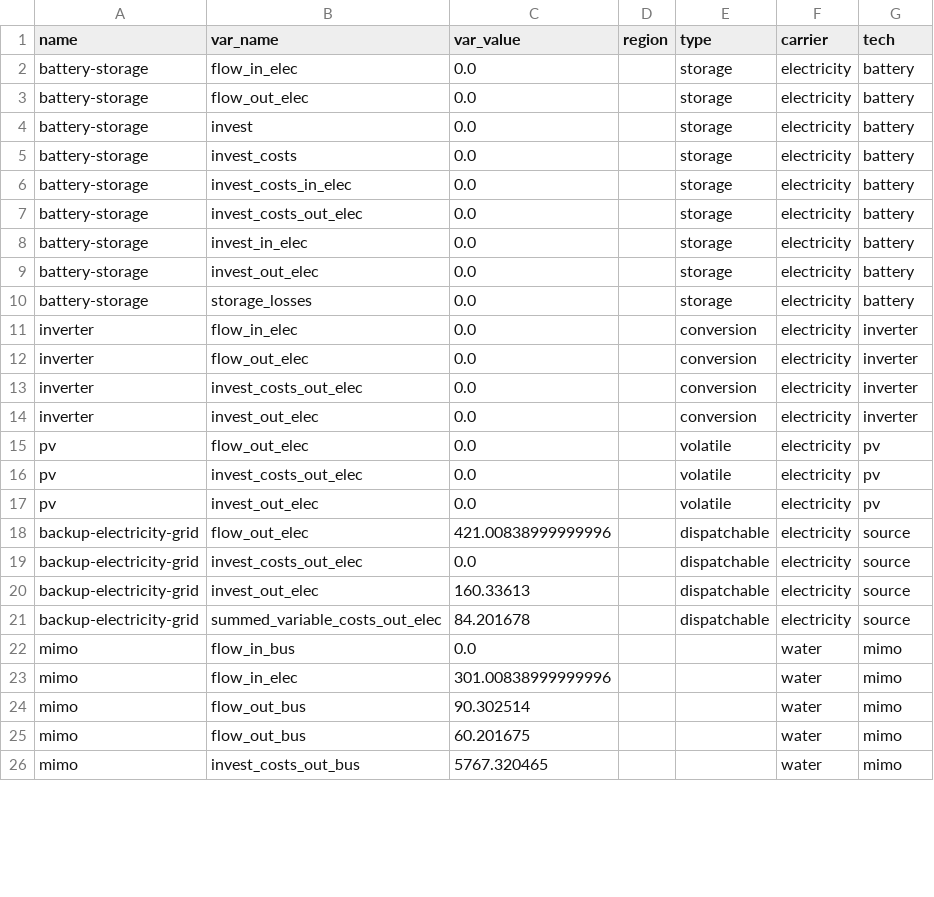
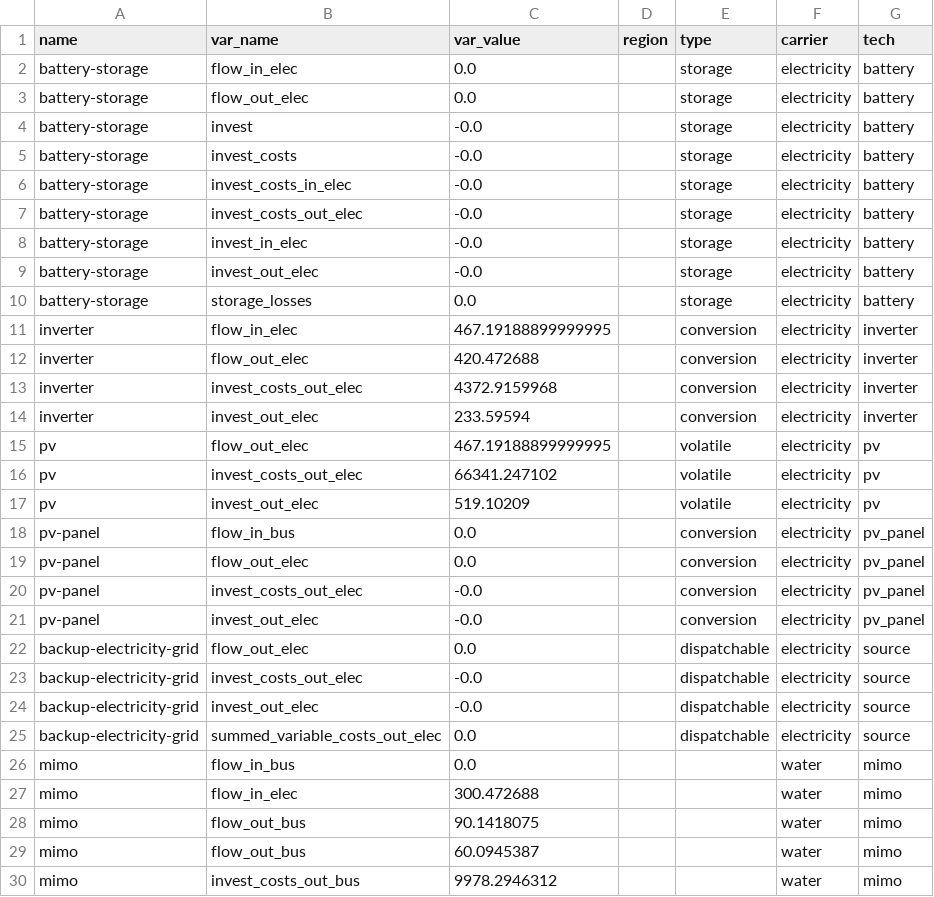
Before and after one commit to rl-institut/WEFEConfigurator, a CSV file: results/wefe_reverse_osmosis/output/all_scalars.csv, drawn as a sheet; only a part is shown; the diff covers the shown part only.

```diff
--- a/results/wefe_reverse_osmosis/output/all_scalars.csv
+++ b/results/wefe_reverse_osmosis/output/all_scalars.csv
@@ -3,24 +3,28 @@ battery-storage,flow_in_elec,0.0,,storage,electricity,battery
 battery-storage,flow_out_elec,0.0,,storage,electricity,battery
-battery-storage,invest,0.0,,storage,electricity,battery
-battery-storage,invest_costs,0.0,,storage,electricity,battery
-battery-storage,invest_costs_in_elec,0.0,,storage,electricity,battery
-battery-storage,invest_costs_out_elec,0.0,,storage,electricity,battery
-battery-storage,invest_in_elec,0.0,,storage,electricity,battery
-battery-storage,invest_out_elec,0.0,,storage,electricity,battery
+battery-storage,invest,-0.0,,storage,electricity,battery
+battery-storage,invest_costs,-0.0,,storage,electricity,battery
+battery-storage,invest_costs_in_elec,-0.0,,storage,electricity,battery
+battery-storage,invest_costs_out_elec,-0.0,,storage,electricity,battery
+battery-storage,invest_in_elec,-0.0,,storage,electricity,battery
+battery-storage,invest_out_elec,-0.0,,storage,electricity,battery
 battery-storage,storage_losses,0.0,,storage,electricity,battery
-inverter,flow_in_elec,0.0,,conversion,electricity,inverter
-inverter,flow_out_elec,0.0,,conversion,electricity,inverter
-inverter,invest_costs_out_elec,0.0,,conversion,electricity,inverter
-inverter,invest_out_elec,0.0,,conversion,electricity,inverter
-pv,flow_out_elec,0.0,,volatile,electricity,pv
-pv,invest_costs_out_elec,0.0,,volatile,electricity,pv
-pv,invest_out_elec,0.0,,volatile,electricity,pv
-backup-electricity-grid,flow_out_elec,421.00838999999996,,dispatchable,electricity,source
-backup-electricity-grid,invest_costs_out_elec,0.0,,dispatchable,electricity,source
-backup-electricity-grid,invest_out_elec,160.33613,,dispatchable,electricity,source
-backup-electricity-grid,summed_variable_costs_out_elec,84.201678,,dispatchable,electricity,source
+inverter,flow_in_elec,467.19188899999995,,conversion,electricity,inverter
+inverter,flow_out_elec,420.472688,,conversion,electricity,inverter
+inverter,invest_costs_out_elec,4372.9159968,,conversion,electricity,inverter
+inverter,invest_out_elec,233.59594,,conversion,electricity,inverter
+pv,flow_out_elec,467.19188899999995,,volatile,electricity,pv
+pv,invest_costs_out_elec,66341.247102,,volatile,electricity,pv
+pv,invest_out_elec,519.10209,,volatile,electricity,pv
+pv-panel,flow_in_bus,0.0,,conversion,electricity,pv_panel
+pv-panel,flow_out_elec,0.0,,conversion,electricity,pv_panel
+pv-panel,invest_costs_out_elec,-0.0,,conversion,electricity,pv_panel
+pv-panel,invest_out_elec,-0.0,,conversion,electricity,pv_panel
+backup-electricity-grid,flow_out_elec,0.0,,dispatchable,electricity,source
+backup-electricity-grid,invest_costs_out_elec,-0.0,,dispatchable,electricity,source
+backup-electricity-grid,invest_out_elec,-0.0,,dispatchable,electricity,source
+backup-electricity-grid,summed_variable_costs_out_elec,0.0,,dispatchable,electricity,source
 mimo,flow_in_bus,0.0,,,water,mimo
-mimo,flow_in_elec,301.00838999999996,,,water,mimo
-mimo,flow_out_bus,90.302514,,,water,mimo
-mimo,flow_out_bus,60.201675,,,water,mimo
-mimo,invest_costs_out_bus,5767.320465,,,water,mimo
+mimo,flow_in_elec,300.472688,,,water,mimo
+mimo,flow_out_bus,90.1418075,,,water,mimo
+mimo,flow_out_bus,60.0945387,,,water,mimo
+mimo,invest_costs_out_bus,9978.2946312,,,water,mimo
```
Also changed, not shown: 12 edited cells elsewhere in this file, results/wefe_reverse_osmosis/output/all_results_by_flow.csv, results/wefe_reverse_osmosis/output/all_sequences.csv, 11 other files.
